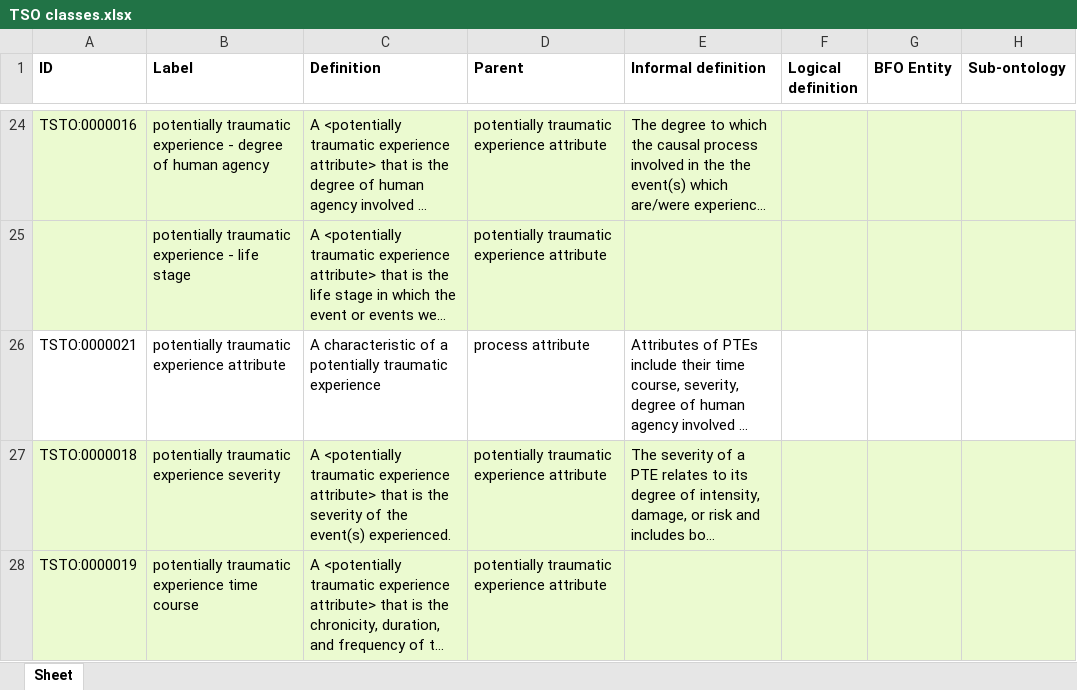
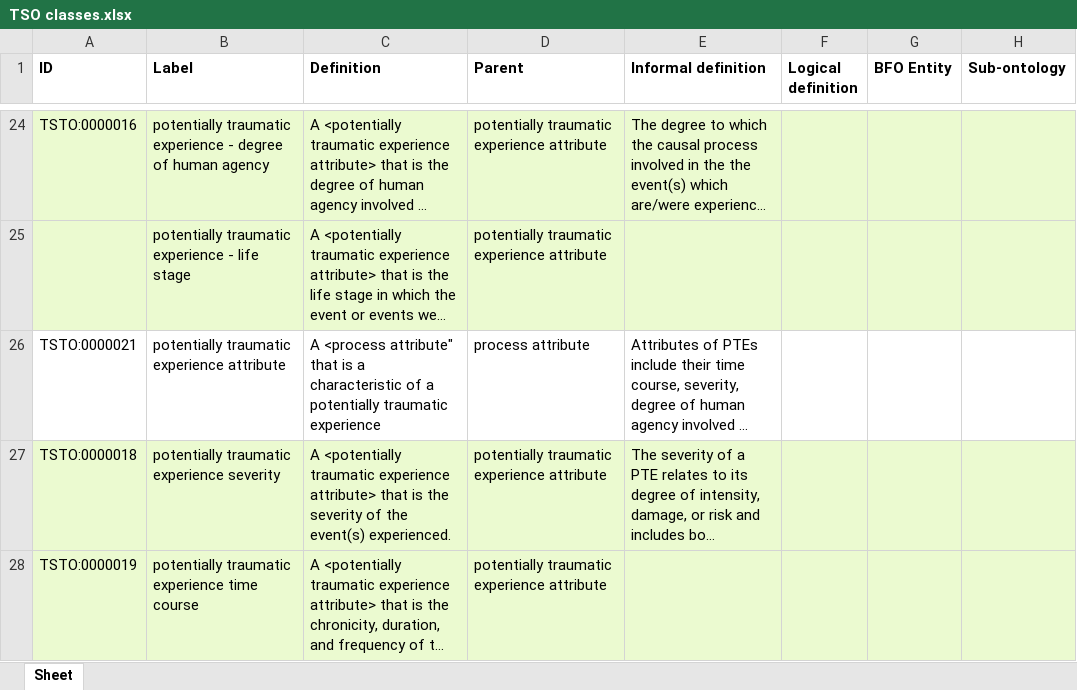
Before and after one commit to robertjwest/Potentially-Traumatic-Experiences-Ontology, an Excel workbook: TSO classes.xlsx, sheet Sheet, drawn as a sheet; only a part is shown, gaps mark what is left out; long unchanged cells end in …; values as stored, in another font and other column widths than the file's, no borders; the diff names each change by its address in the sheet, - before the commit and + after, or states it on an @@ line.

Commit message:
Update potentially traumatic experience attribute in TSO classes.xlsx

```diff
--- a/TSO classes.xlsx (sheet Sheet)
+++ b/TSO classes.xlsx (sheet Sheet)
-C26 (Definition): A characteristic of…
+C26 (Definition): A <process attribute" that is a characteristic of…
```
